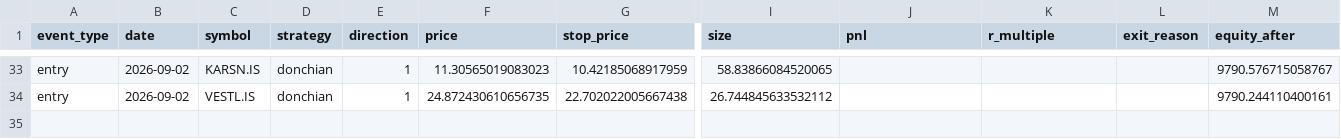
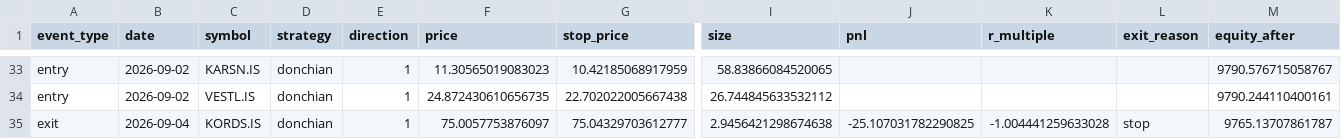
Before and after one commit to osmanacarr/trading-system, a CSV file: paper_trading/logs/trades.csv, drawn as a sheet; only a part is shown, gaps mark what is left out; rows hold the shown columns only; the diff names each change by its address in the sheet, - before the commit and + after, or states it on an @@ line.

```diff
--- a/paper_trading/logs/trades.csv
+++ b/paper_trading/logs/trades.csv
+row 35: exit | 2026-09-04 | KORDS.IS | donchian | 1 | 75.0057753876097 | 75.04329703612777 | 2.9456421298674638 | -25.107031782290825 | -1.004441259633028 | stop | 9765.13707861787
```
Also changed, not shown: paper_trading/logs/equity.csv, 6 other files.
